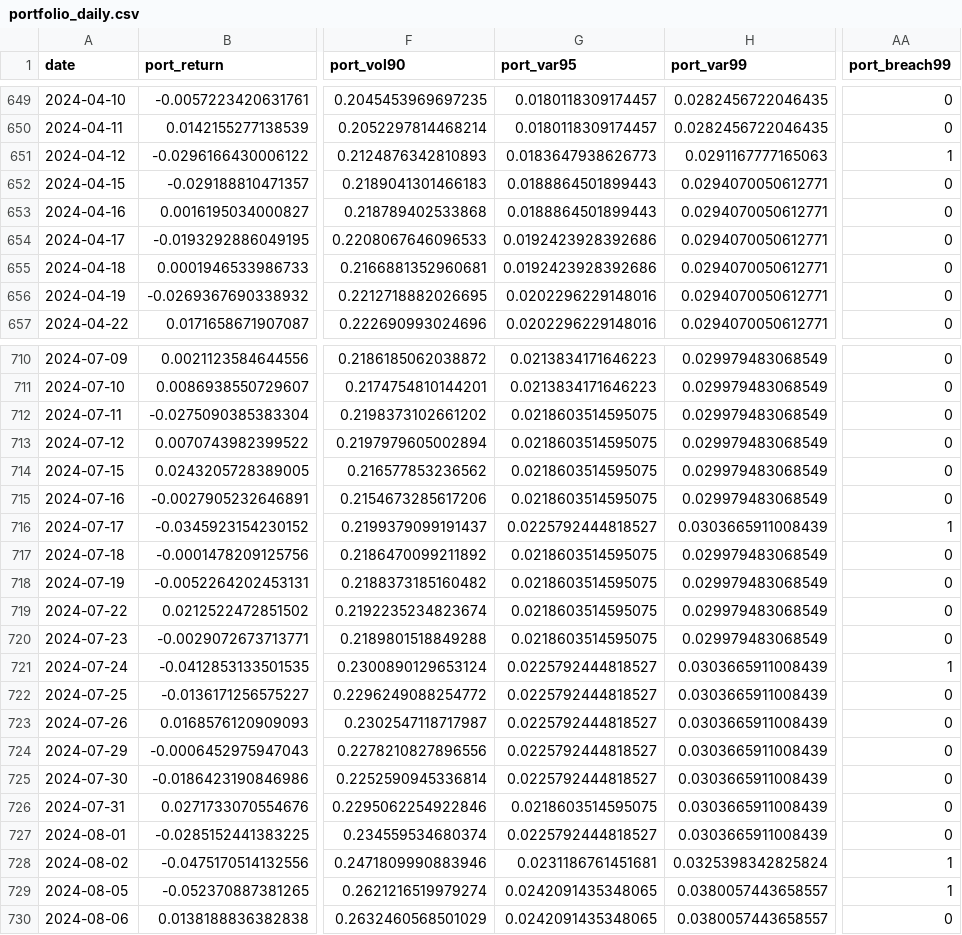
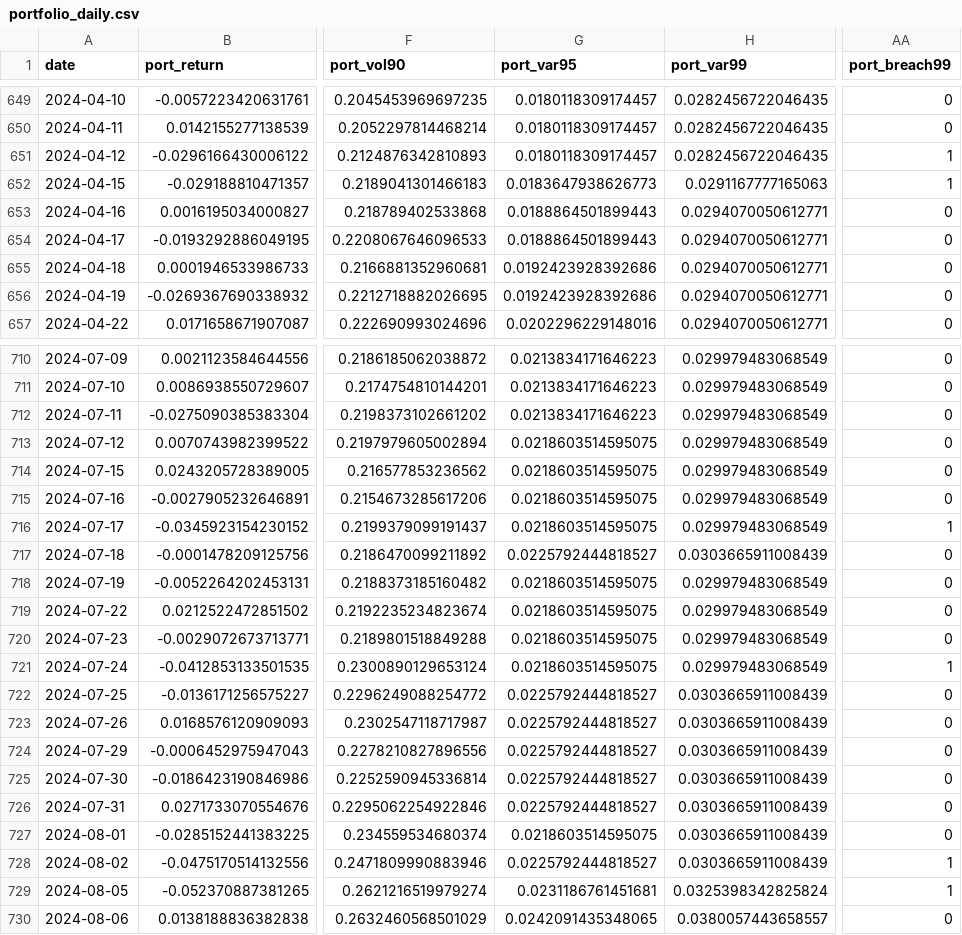
Before and after one commit to EvilSnIzer/quant, a CSV file: data/processed/powerbi/portfolio_daily.csv, drawn as a sheet; only a part is shown, gaps mark what is left out; the diff covers the shown part only; the diff names each change by its address in the sheet, - before the commit and + after, or states it on an @@ line.

```diff
--- a/data/processed/powerbi/portfolio_daily.csv
+++ b/data/processed/powerbi/portfolio_daily.csv
-G651 (port_var95): 0.0183647938626773
+G651 (port_var95): 0.0180118309174457
-H651 (port_var99): 0.0291167777165063
+H651 (port_var99): 0.0282456722046435
-G652 (port_var95): 0.0188864501899443
+G652 (port_var95): 0.0183647938626773
-H652 (port_var99): 0.0294070050612771
+H652 (port_var99): 0.0291167777165063
-AA652 (port_breach99): 0
+AA652 (port_breach99): 1
-G654 (port_var95): 0.0192423928392686
+G654 (port_var95): 0.0188864501899443
-G656 (port_var95): 0.0202296229148016
+G656 (port_var95): 0.0192423928392686
-G712 (port_var95): 0.0218603514595075
+G712 (port_var95): 0.0213834171646223
-G716 (port_var95): 0.0225792444818527
+G716 (port_var95): 0.0218603514595075
-H716 (port_var99): 0.0303665911008439
+H716 (port_var99): 0.029979483068549
-G717 (port_var95): 0.0218603514595075
+G717 (port_var95): 0.0225792444818527
-H717 (port_var99): 0.029979483068549
+H717 (port_var99): 0.0303665911008439
-G721 (port_var95): 0.0225792444818527
+G721 (port_var95): 0.0218603514595075
-H721 (port_var99): 0.0303665911008439
+H721 (port_var99): 0.029979483068549
-G726 (port_var95): 0.0218603514595075
+G726 (port_var95): 0.0225792444818527
-G727 (port_var95): 0.0225792444818527
+G727 (port_var95): 0.0218603514595075
-G728 (port_var95): 0.0231186761451681
+G728 (port_var95): 0.0225792444818527
-H728 (port_var99): 0.0325398342825824
+H728 (port_var99): 0.0303665911008439
-G729 (port_var95): 0.0242091435348065
+G729 (port_var95): 0.0231186761451681
-H729 (port_var99): 0.0380057443658557
+H729 (port_var99): 0.0325398342825824
```
Also changed, not shown: 133 edited cells elsewhere in this file, data/processed/portfolio_metrics.csv, data/processed/powerbi/risk_summary.csv, 8 other files.
